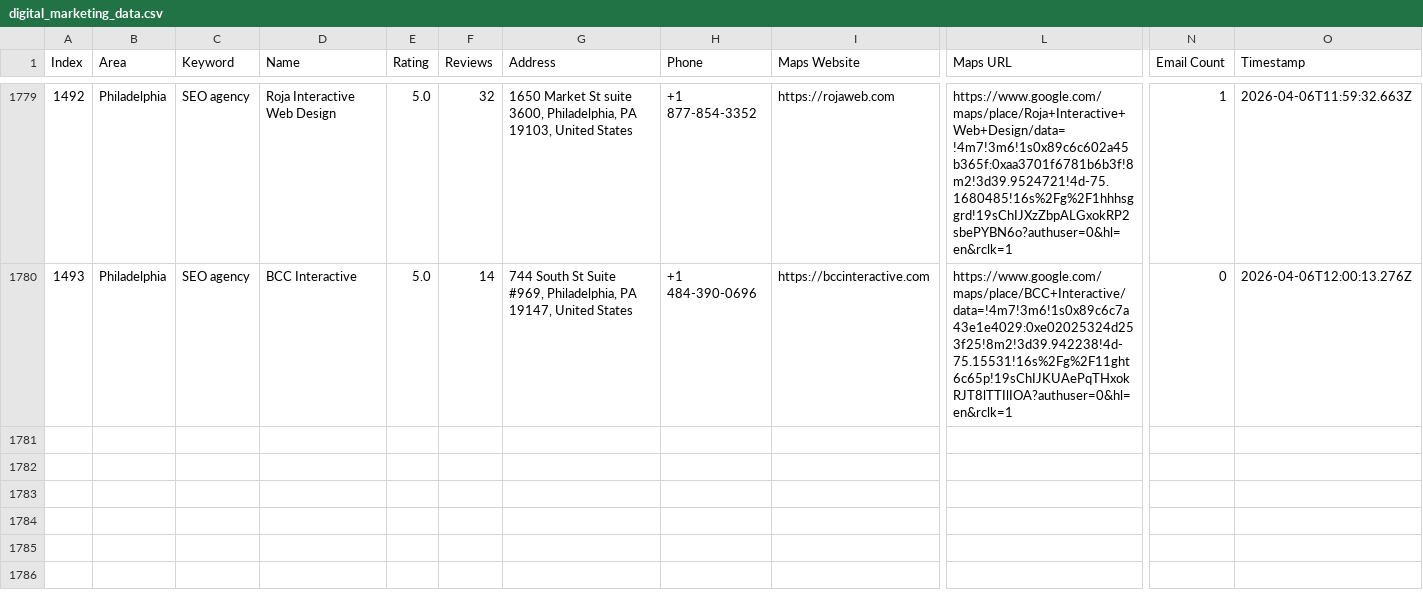
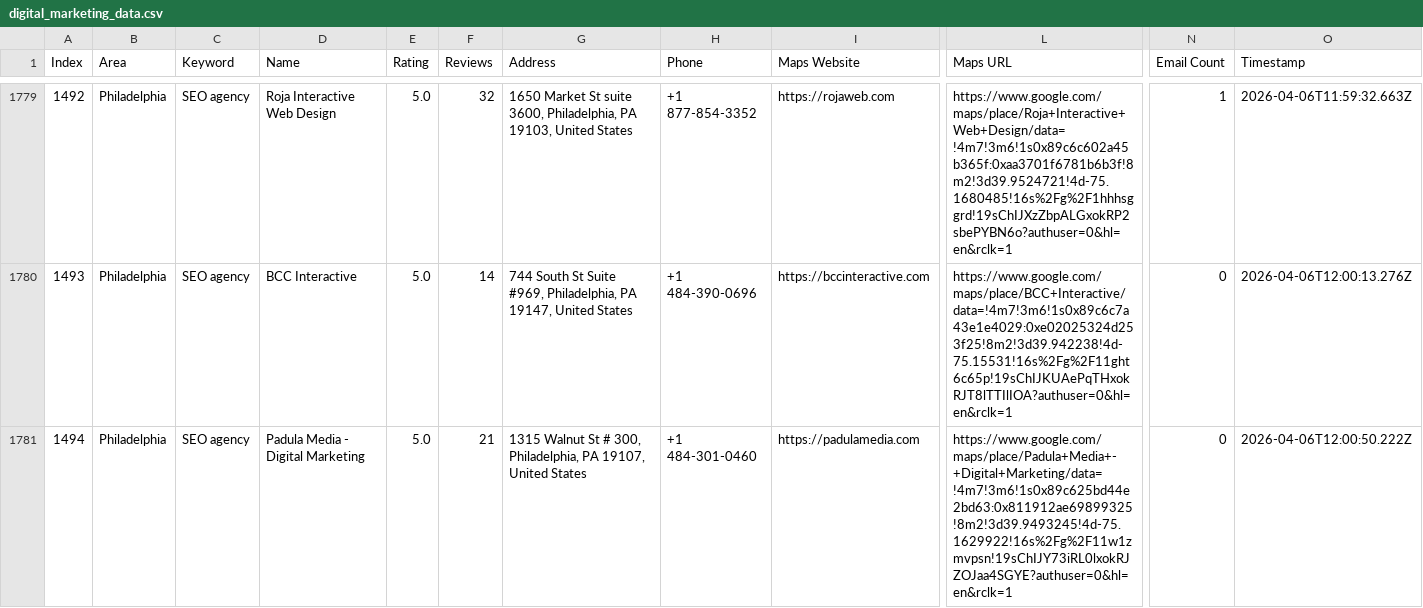
Before and after one commit to farhan281/cf-filler-with-captch-solver, a CSV file: digital_marketing_data.csv, drawn as a sheet; only a part is shown, gaps mark what is left out; rows hold the shown columns only; the diff names each change by its address in the sheet, - before the commit and + after, or states it on an @@ line.

Commit message:
auto: 2026-04-06T12:00:53.254Z

```diff
--- a/digital_marketing_data.csv
+++ b/digital_marketing_data.csv
+row 1781: 1494 | Philadelphia | SEO agency | Padula Media - Digital Marketing | 5.0 | 21 | 1315 Walnut St # 300, Philadelphia, PA 19107, United States | +1 484-301-0460 | https://padulamedia.com | https://www.google.com/maps/place/Padula+Media+-+Digital+Marketing/data=!4m7!3m6!1s0x89c625bd44e2bd63:0x811912ae69899325!8m2!3d39.9493245!4d-75.1629922!16s%2Fg%2F11w1zmvpsn!19sChIJY73iRL0lxokRJZOJaa4SGYE?authuser=0&hl=en&rclk=1 | 0 | 2026-04-06T12:00:50.222Z
```
